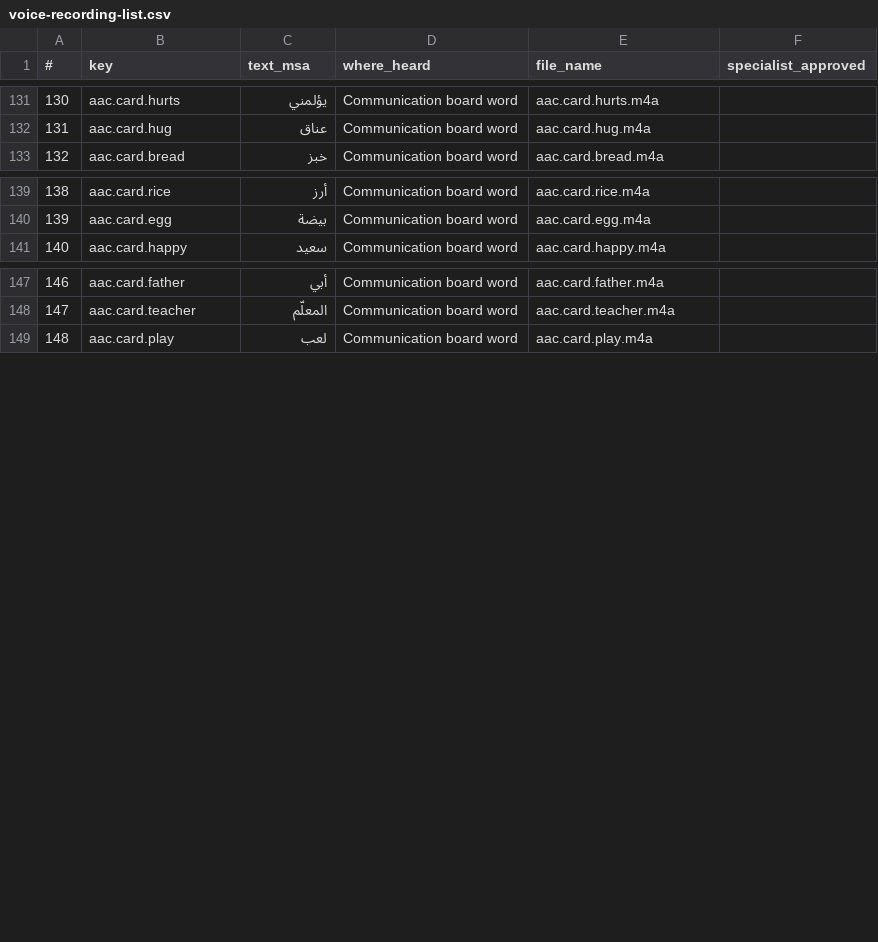
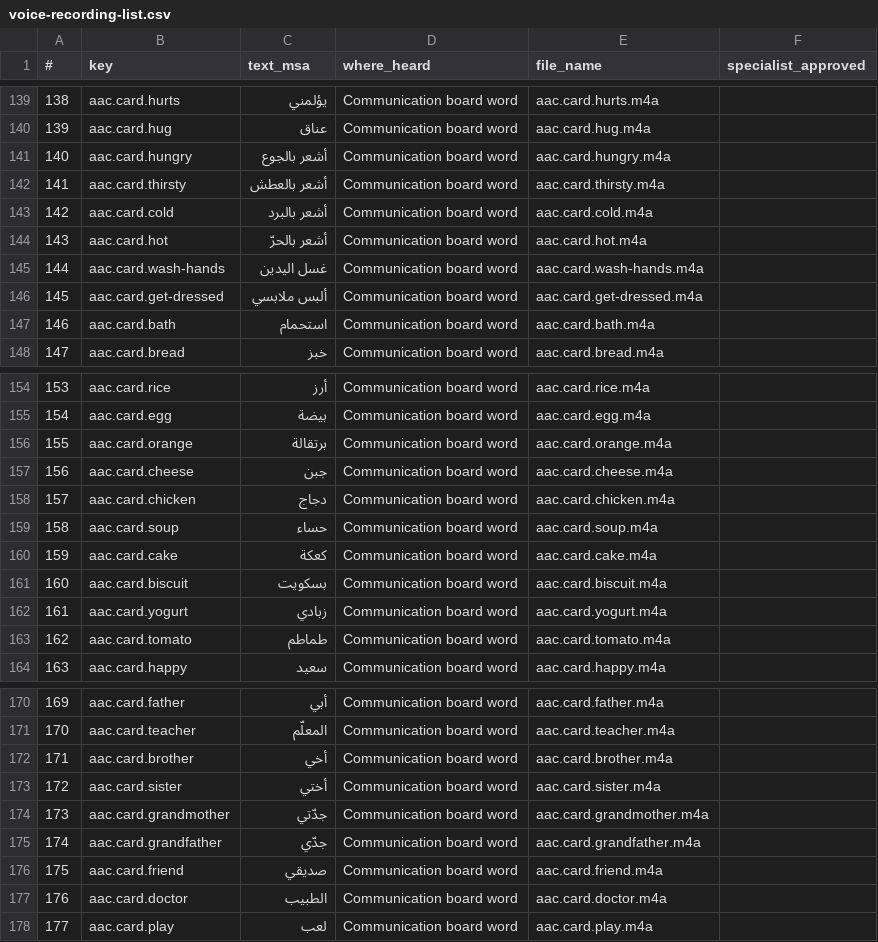
Before and after one commit to Ninou09/luminol-academy, a CSV file: docs/kids/voice-recording-list.csv, drawn as a sheet; only a part is shown, gaps mark what is left out; the diff covers the shown part only; the diff names each change by its address in the sheet, - before the commit and + after, or states it on an @@ line.

```diff
--- a/docs/kids/voice-recording-list.csv
+++ b/docs/kids/voice-recording-list.csv
@@ column A (#) renumbered from row 135 down @@
+row 141: 140 | aac.card.hungry | أشعر بالجوع | Communication board word | aac.card.hungry.m4a
+row 142: 141 | aac.card.thirsty | أشعر بالعطش | Communication board word | aac.card.thirsty.m4a
+row 143: 142 | aac.card.cold | أشعر بالبرد | Communication board word | aac.card.cold.m4a
+row 144: 143 | aac.card.hot | أشعر بالحرّ | Communication board word | aac.card.hot.m4a
+row 145: 144 | aac.card.wash-hands | غسل اليدين | Communication board word | aac.card.wash-hands.m4a
+row 146: 145 | aac.card.get-dressed | ألبس ملابسي | Communication board word | aac.card.get-dressed.m4a
+row 147: 146 | aac.card.bath | استحمام | Communication board word | aac.card.bath.m4a
+row 156: 155 | aac.card.orange | برتقالة | Communication board word | aac.card.orange.m4a
+row 157: 156 | aac.card.cheese | جبن | Communication board word | aac.card.cheese.m4a
+row 158: 157 | aac.card.chicken | دجاج | Communication board word | aac.card.chicken.m4a
+row 159: 158 | aac.card.soup | حساء | Communication board word | aac.card.soup.m4a
+row 160: 159 | aac.card.cake | كعكة | Communication board word | aac.card.cake.m4a
+row 161: 160 | aac.card.biscuit | بسكويت | Communication board word | aac.card.biscuit.m4a
+row 162: 161 | aac.card.yogurt | زبادي | Communication board word | aac.card.yogurt.m4a
+row 163: 162 | aac.card.tomato | طماطم | Communication board word | aac.card.tomato.m4a
+row 172: 171 | aac.card.brother | أخي | Communication board word | aac.card.brother.m4a
+row 173: 172 | aac.card.sister | أختي | Communication board word | aac.card.sister.m4a
+row 174: 173 | aac.card.grandmother | جدّتي | Communication board word | aac.card.grandmother.m4a
+row 175: 174 | aac.card.grandfather | جدّي | Communication board word | aac.card.grandfather.m4a
+row 176: 175 | aac.card.friend | صديقي | Communication board word | aac.card.friend.m4a
+row 177: 176 | aac.card.doctor | الطبيب | Communication board word | aac.card.doctor.m4a
```
Also changed, not shown: 17 added rows elsewhere in this file, 48 other files.
